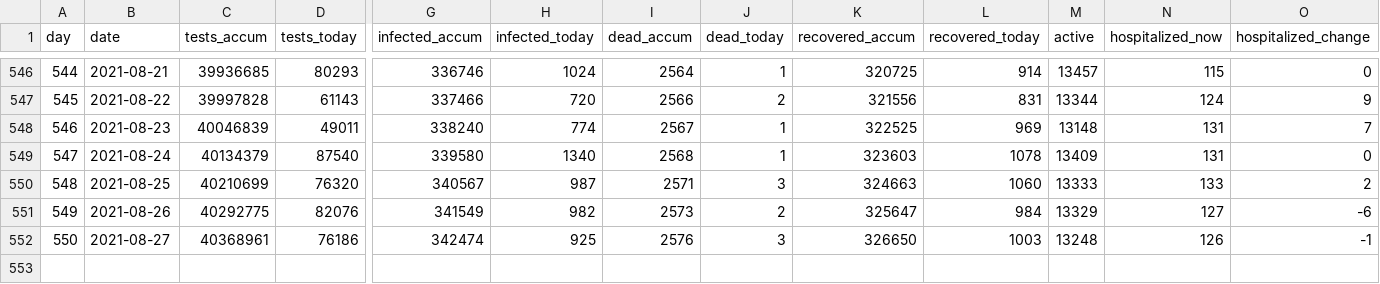
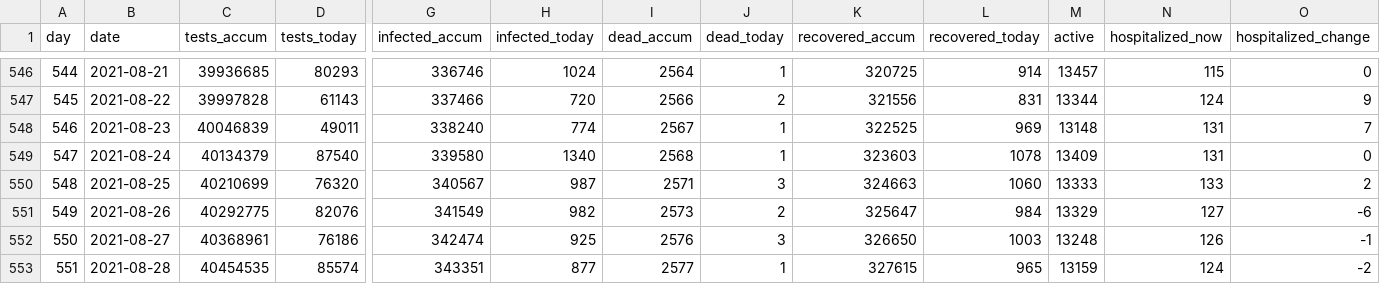
Before and after one commit to mok0/covid19-data-denmark, a CSV file: covid19-data-denmark.csv, drawn as a sheet; only a part is shown, gaps mark what is left out; rows hold the shown columns only; the diff names each change by its address in the sheet, - before the commit and + after, or states it on an @@ line.

```diff
--- a/covid19-data-denmark.csv
+++ b/covid19-data-denmark.csv
+row 553: 551 | 2021-08-28 | 40454535 | 85574 | 343351 | 877 | 2577 | 1 | 327615 | 965 | 13159 | 124 | -2
```
Also changed, not shown: vaccinations.csv.
